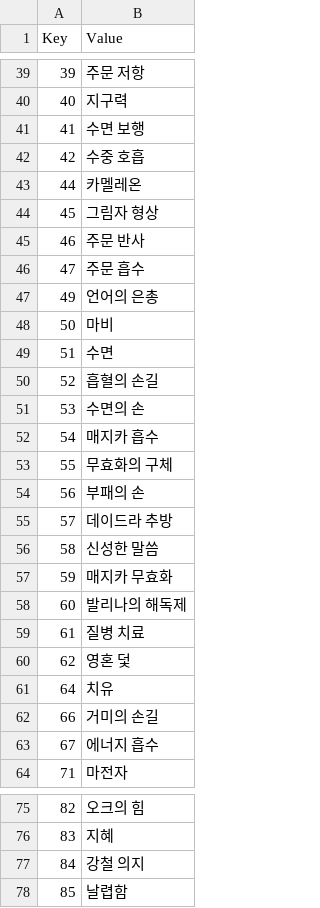
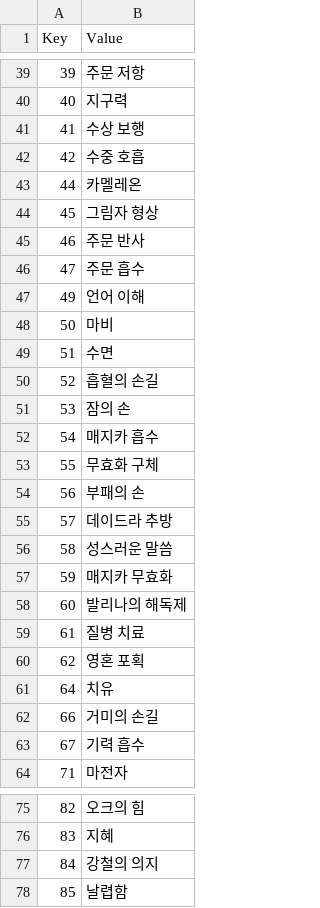
Before and after one commit to munument1/Daggerfall_Unity_kr, a CSV file: text/Internal_Spells.csv, drawn as a sheet; only a part is shown, gaps mark what is left out; the diff covers the shown part only.

```diff
--- a/text/Internal_Spells.csv
+++ b/text/Internal_Spells.csv
@@ -40,3 +40,3 @@ Key,Value
 40,지구력
-41,수면 보행
+41,수상 보행
 42,수중 호흡
@@ -46,3 +46,3 @@ Key,Value
 47,주문 흡수
-49,언어의 은총
+49,언어 이해
 50,마비
@@ -50,8 +50,8 @@ Key,Value
 52,흡혈의 손길
-53,수면의 손
+53,잠의 손
 54,매지카 흡수
-55,무효화의 구체
+55,무효화 구체
 56,부패의 손
 57,데이드라 추방
-58,신성한 말씀
+58,성스러운 말씀
 59,매지카 무효화
@@ -59,6 +59,6 @@ Key,Value
 61,질병 치료
-62,영혼 덫
+62,영혼 포획
 64,치유
 66,거미의 손길
-67,에너지 흡수
+67,기력 흡수
 71,마전자
@@ -76,3 +76,3 @@ Key,Value
 83,지혜
-84,강철 의지
+84,강철의 의지
 85,날렵함
```
Also changed, not shown: 11 edited cells elsewhere in this file.
